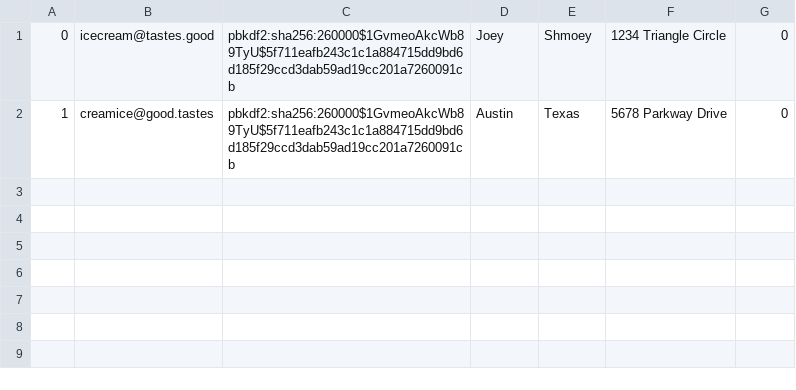
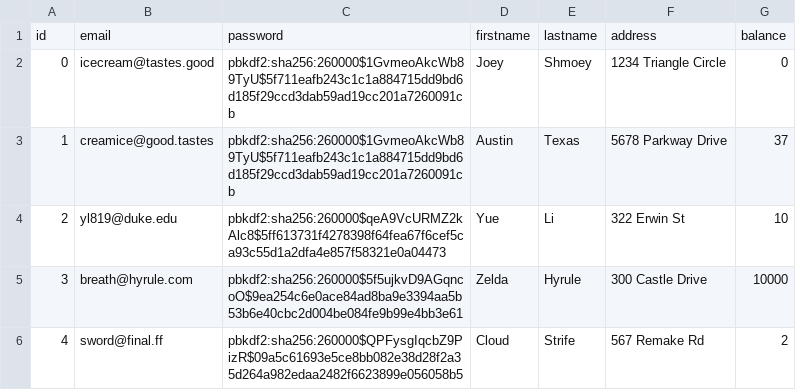
Before and after one commit to Cxtonggg/516-DBMS-X-Jay, a CSV file: db/data/Users.csv, drawn as a sheet; addresses are those after the commit; the diff names each change by its address in the sheet, - before the commit and + after, or states it on an @@ line.

```diff
--- a/db/data/Users.csv
+++ b/db/data/Users.csv
+row 1: id | email | password | firstname | lastname | address | balance
-G3: 0
+G3: 37
+row 4: 2 | yl819@duke.edu | pbkdf2:sha256:260000$qeA9VcURMZ2kAlc8$5ff613731f4278398f64fea67f6cef5ca93c55d1a2dfa4e857f58321e0a04473 | Yue | Li | 322 Erwin St | 10
+row 5: 3 | breath@hyrule.com | pbkdf2:sha256:260000$5f5ujkvD9AGqncoO$9ea254c6e0ace84ad8ba9e3394aa5b53b6e40cbc2d004be084fe9b99e4bb3e61 | Zelda | Hyrule | 300 Castle Drive | 10000
+row 6: 4 | sword@final.ff | pbkdf2:sha256:260000$QPFysgIqcbZ9PizR$09a5c61693e5ce8bb082e38d28f2a35d264a982edaa2482f6623899e056058b5 | Cloud | Strife | 567 Remake Rd | 2
```
Also changed, not shown: 40 other files.
